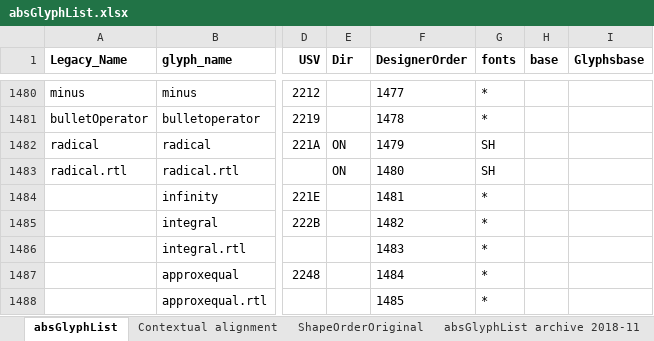
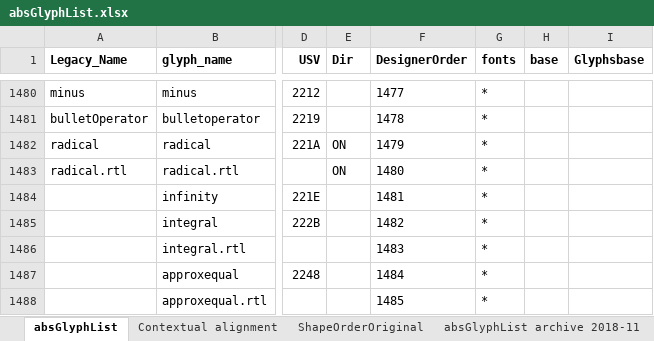
Before and after one commit to silnrsi/font-arab-tools, an Excel workbook: absGlyphList/absGlyphList.xlsx, sheet absGlyphList, drawn as a sheet; only a part is shown, gaps mark what is left out; values as stored, in another font and other column widths than the file's, no borders; charts and pictures not drawn; the diff names each change by its address in the sheet, - before the commit and + after, or states it on an @@ line.

Commit message:
Changed radical and radical.rtl from just "SH" to asterisk (all fonts.)

```diff
--- a/absGlyphList/absGlyphList.xlsx (sheet absGlyphList)
+++ b/absGlyphList/absGlyphList.xlsx (sheet absGlyphList)
-G1482:G1483 (fonts): SH
+G1482:G1483 (fonts): *
```
Also changed, not shown: 2 other files.
